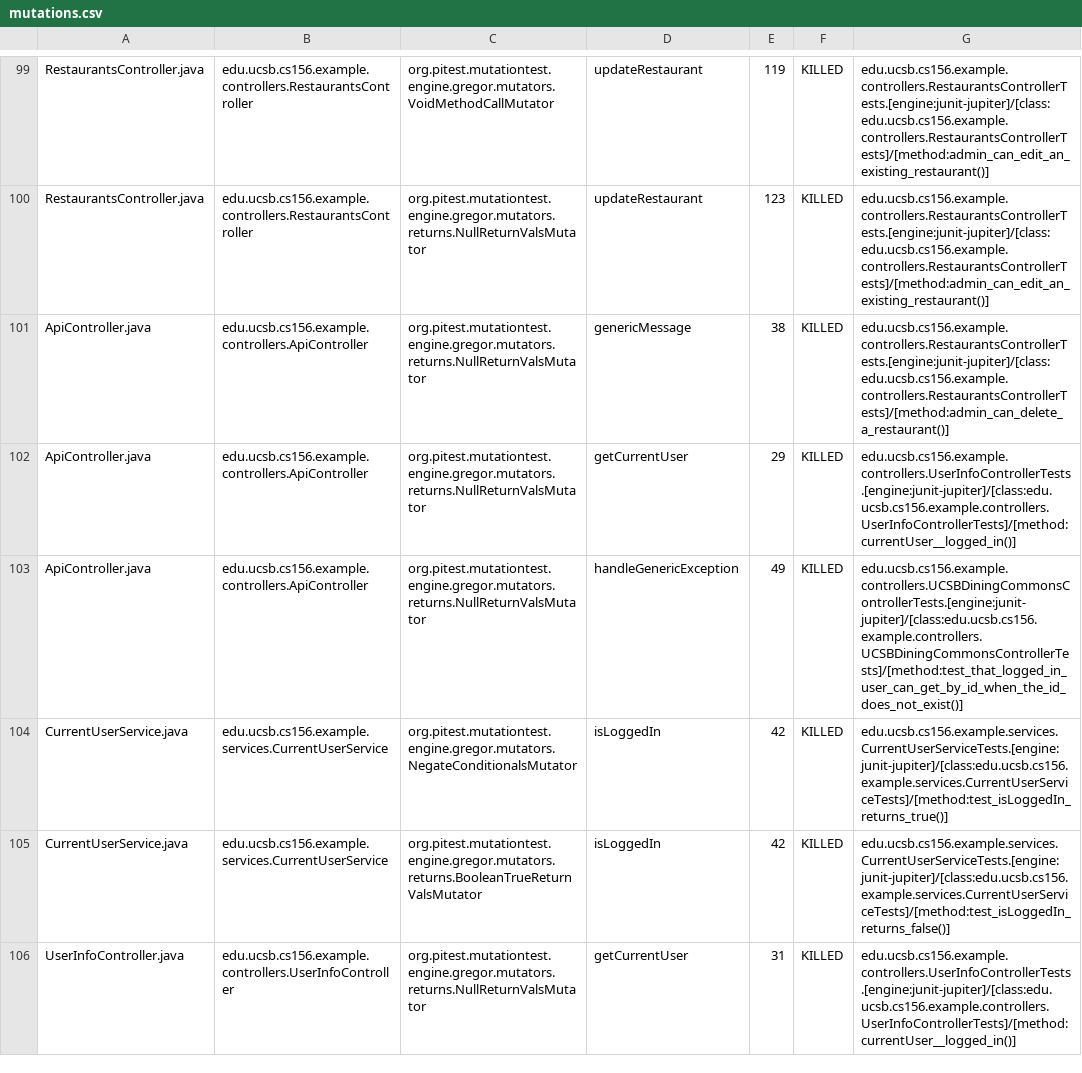
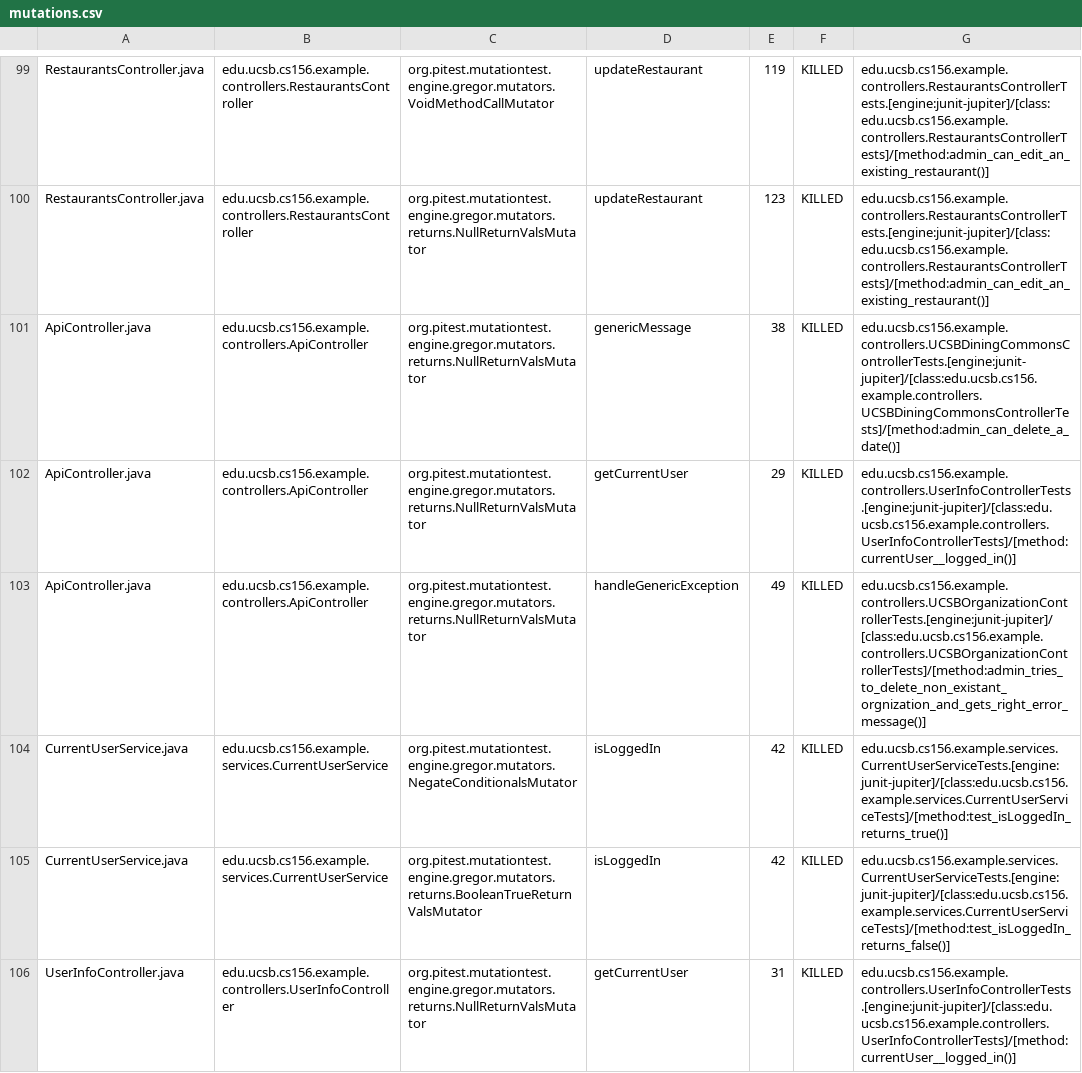
Before and after one commit to ucsb-cs156-f24/team02-f24-10, a CSV file: pitest/mutations.csv, drawn as a sheet; only a part is shown, gaps mark what is left out.

Commit message:
Deploying to gh-pages from @ ucsb-cs156-f24/team02-f24-10@8dc45a0ad46209bc16027f331b65c51325a3f632 🚀

```diff
--- a/pitest/mutations.csv
+++ b/pitest/mutations.csv
@@ -100,5 +100,5 @@ RestaurantsController.java,edu.ucsb.cs156.example.controllers.RestaurantsControl
 RestaurantsController.java,edu.ucsb.cs156.example.controllers.RestaurantsController,org.pitest.mutationtest.engine.gregor.mutators.returns.NullReturnValsMutator,updateRestaurant,123,KILLED,edu.ucsb.cs156.example.controllers.RestaurantsControllerTests.[engine:junit-jupiter]/[class:edu.ucsb.cs156.example.controllers.RestaurantsControllerTests]/[method:admin_can_edit_an_existing_restaurant()]
-ApiController.java,edu.ucsb.cs156.example.controllers.ApiController,org.pitest.mutationtest.engine.gregor.mutators.returns.NullReturnValsMutator,genericMessage,38,KILLED,edu.ucsb.cs156.example.controllers.RestaurantsControllerTests.[engine:junit-jupiter]/[class:edu.ucsb.cs156.example.controllers.RestaurantsControllerTests]/[method:admin_can_delete_a_restaurant()]
+ApiController.java,edu.ucsb.cs156.example.controllers.ApiController,org.pitest.mutationtest.engine.gregor.mutators.returns.NullReturnValsMutator,genericMessage,38,KILLED,edu.ucsb.cs156.example.controllers.UCSBDiningCommonsControllerTests.[engine:junit-jupiter]/[class:edu.ucsb.cs156.example.controllers.UCSBDiningCommonsControllerTests]/[method:admin_can_delete_a_date()]
 ApiController.java,edu.ucsb.cs156.example.controllers.ApiController,org.pitest.mutationtest.engine.gregor.mutators.returns.NullReturnValsMutator,getCurrentUser,29,KILLED,edu.ucsb.cs156.example.controllers.UserInfoControllerTests.[engine:junit-jupiter]/[class:edu.ucsb.cs156.example.controllers.UserInfoControllerTests]/[method:currentUser__logged_in()]
-ApiController.java,edu.ucsb.cs156.example.controllers.ApiController,org.pitest.mutationtest.engine.gregor.mutators.returns.NullReturnValsMutator,handleGenericException,49,KILLED,edu.ucsb.cs156.example.controllers.UCSBDiningCommonsControllerTests.[engine:junit-jupiter]/[class:edu.ucsb.cs156.example.controllers.UCSBDiningCommonsControllerTests]/[method:test_that_logged_in_user_can_get_by_id_when_the_id_does_not_exist()]
+ApiController.java,edu.ucsb.cs156.example.controllers.ApiController,org.pitest.mutationtest.engine.gregor.mutators.returns.NullReturnValsMutator,handleGenericException,49,KILLED,edu.ucsb.cs156.example.controllers.UCSBOrganizationControllerTests.[engine:junit-jupiter]/[class:edu.ucsb.cs156.example.controllers.UCSBOrganizationControllerTests]/[method:admin_tries_to_delete_non_existant_orgnization_and_gets_right_error_message()]
 CurrentUserService.java,edu.ucsb.cs156.example.services.CurrentUserService,org.pitest.mutationtest.engine.gregor.mutators.NegateConditionalsMutator,isLoggedIn,42,KILLED,edu.ucsb.cs156.example.services.CurrentUserServiceTests.[engine:junit-jupiter]/[class:edu.ucsb.cs156.example.services.CurrentUserServiceTests]/[method:test_isLoggedIn_returns_true()]
```
Also changed, not shown: 14 other files.
